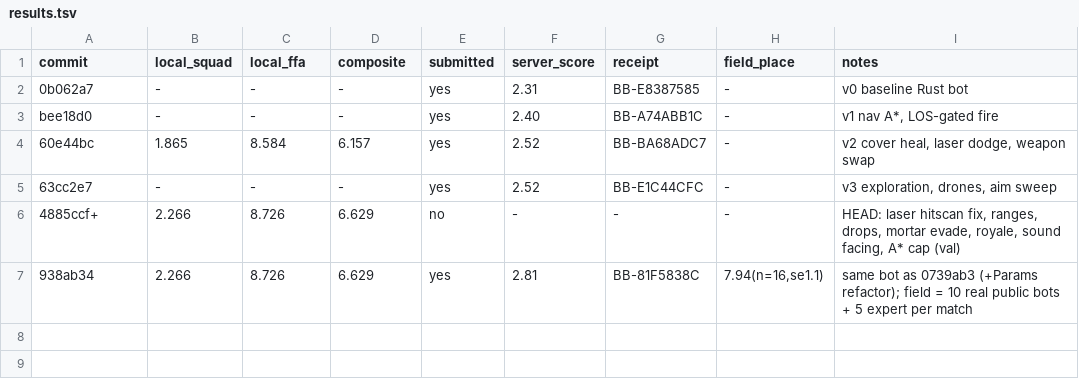
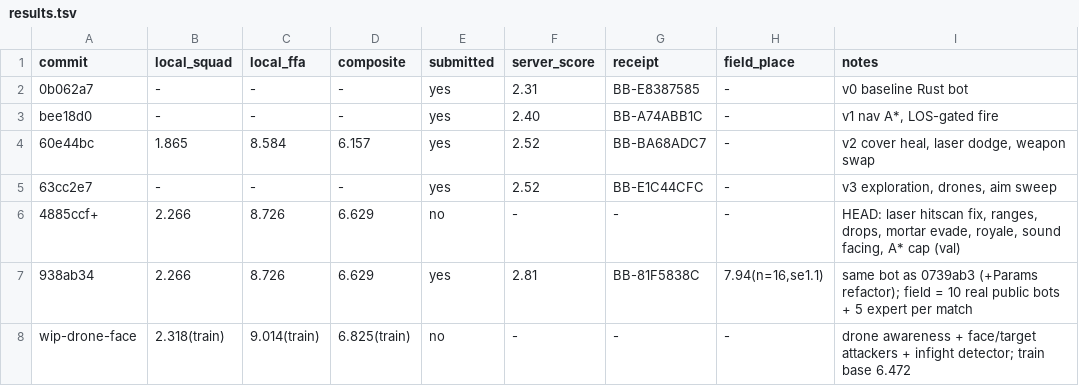
Before and after one commit to viktor-lorentz/mech-royale-overcooked, a TSV file: results.tsv, drawn as a sheet; the diff names each change by its address in the sheet, - before the commit and + after, or states it on an @@ line.

```diff
--- a/results.tsv
+++ b/results.tsv
+row 8: wip-drone-face | 2.318(train) | 9.014(train) | 6.825(train) | no | - | - | - | drone awareness + face/target attackers + infight detector; train base 6.472
```
Also changed, not shown: 7 other files.
